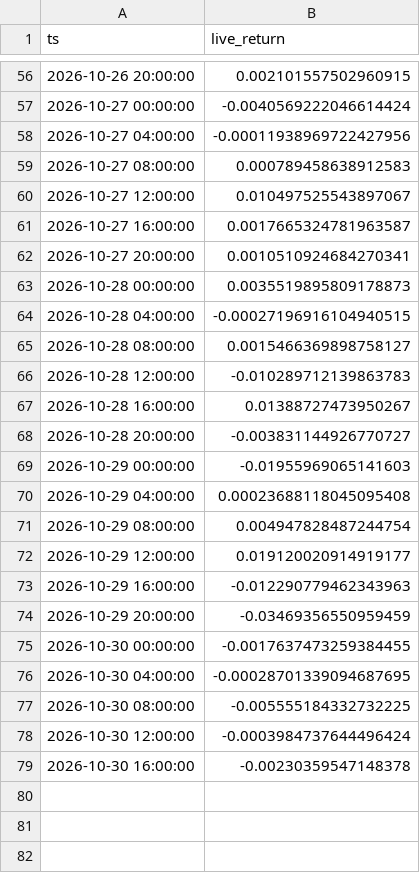
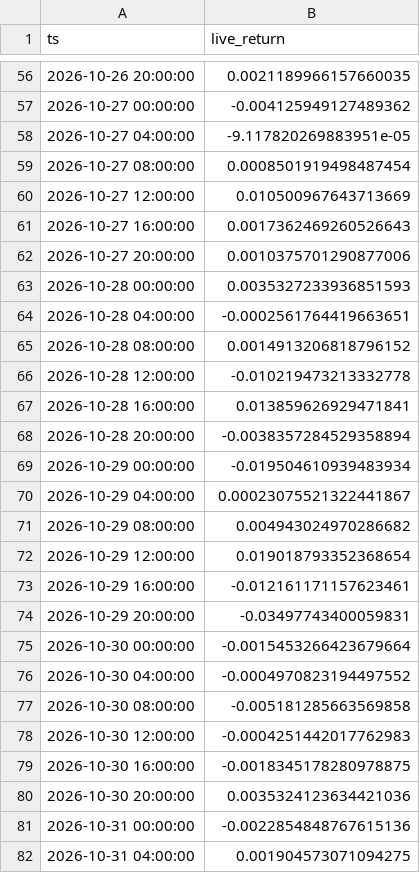
Before and after one commit to evsayar33-oss/quant_superlab, a CSV file: decisions/live/H054.csv, drawn as a sheet; only a part is shown, gaps mark what is left out; the diff covers the shown part only.

```diff
--- a/decisions/live/H054.csv
+++ b/decisions/live/H054.csv
@@ -56,24 +56,27 @@ ts,live_return
-2026-10-26 20:00:00,0.002101557502960915
-2026-10-27 00:00:00,-0.0040569222046614424
-2026-10-27 04:00:00,-0.00011938969722427956
-2026-10-27 08:00:00,0.000789458638912583
-2026-10-27 12:00:00,0.010497525543897067
-2026-10-27 16:00:00,0.0017665324781963587
-2026-10-27 20:00:00,0.0010510924684270341
-2026-10-28 00:00:00,0.0035519895809178873
-2026-10-28 04:00:00,-0.00027196916104940515
-2026-10-28 08:00:00,0.0015466369898758127
-2026-10-28 12:00:00,-0.010289712139863783
-2026-10-28 16:00:00,0.01388727473950267
-2026-10-28 20:00:00,-0.003831144926770727
-2026-10-29 00:00:00,-0.01955969065141603
-2026-10-29 04:00:00,0.00023688118045095408
-2026-10-29 08:00:00,0.004947828487244754
-2026-10-29 12:00:00,0.019120020914919177
-2026-10-29 16:00:00,-0.012290779462343963
-2026-10-29 20:00:00,-0.03469356550959459
-2026-10-30 00:00:00,-0.0017637473259384455
-2026-10-30 04:00:00,-0.00028701339094687695
-2026-10-30 08:00:00,-0.005555184332732225
-2026-10-30 12:00:00,-0.0003984737644496424
-2026-10-30 16:00:00,-0.00230359547148378
+2026-10-26 20:00:00,0.0021189966157660035
+2026-10-27 00:00:00,-0.004125949127489362
+2026-10-27 04:00:00,-9.117820269883951e-05
+2026-10-27 08:00:00,0.0008501919498487454
+2026-10-27 12:00:00,0.010500967643713669
+2026-10-27 16:00:00,0.0017362469260526643
+2026-10-27 20:00:00,0.0010375701290877006
+2026-10-28 00:00:00,0.0035327233936851593
+2026-10-28 04:00:00,-0.0002561764419663651
+2026-10-28 08:00:00,0.0014913206818796152
+2026-10-28 12:00:00,-0.010219473213332778
+2026-10-28 16:00:00,0.013859626929471841
+2026-10-28 20:00:00,-0.0038357284529358894
+2026-10-29 00:00:00,-0.019504610939483934
+2026-10-29 04:00:00,0.00023075521322441867
+2026-10-29 08:00:00,0.004943024970286682
+2026-10-29 12:00:00,0.019018793352368654
+2026-10-29 16:00:00,-0.012161171157623461
+2026-10-29 20:00:00,-0.03497743400059831
+2026-10-30 00:00:00,-0.0015453266423679664
+2026-10-30 04:00:00,-0.0004970823194497552
+2026-10-30 08:00:00,-0.005181285663569858
+2026-10-30 12:00:00,-0.0004251442017762983
+2026-10-30 16:00:00,-0.0018345178280978875
+2026-10-30 20:00:00,0.0035324123634421036
+2026-10-31 00:00:00,-0.0022854848767615136
+2026-10-31 04:00:00,0.001904573071094275
```
Also changed, not shown: 16 added rows and 54 edited cells elsewhere in this file, decisions/live/H052.csv, 2 other files.
